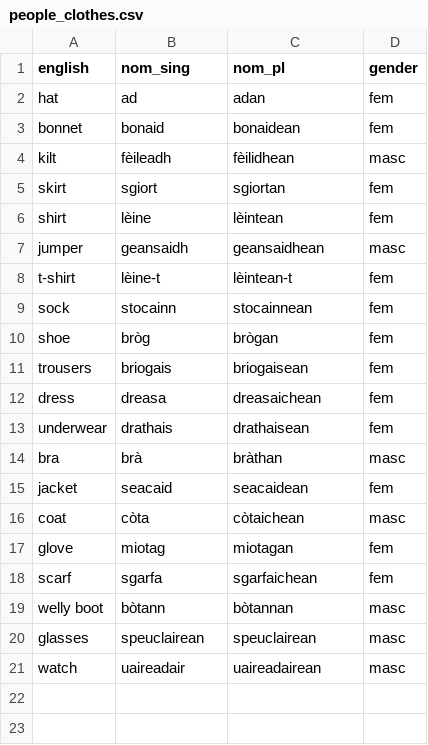
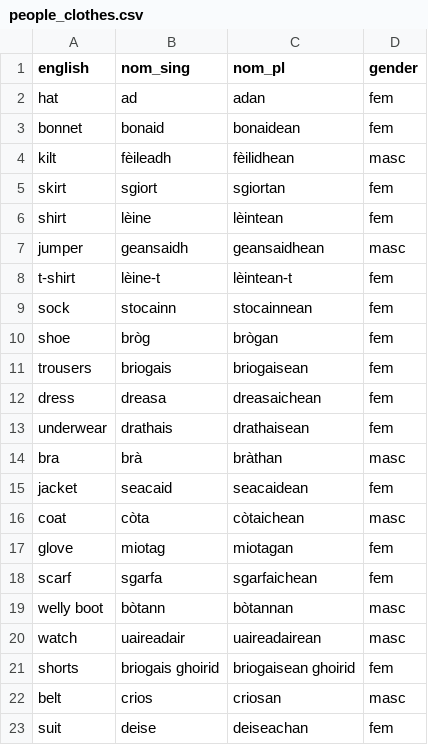
Before and after one commit to sourzo/IonnsaichSeo, a CSV file: Vocabulary/people_clothes.csv, drawn as a sheet.

Commit message:
Minor background changes
Updated clothes vocab list.
Added some datetime vocab lists.
Added a function to produce relative time expressions (next year, this week, last month, etc) - the function isn't implemented anywhere yet.

```diff
--- a/Vocabulary/people_clothes.csv
+++ b/Vocabulary/people_clothes.csv
@@ -19,3 +19,5 @@ scarf,sgarfa,sgarfaichean,fem
 welly boot,bòtann,bòtannan,masc
-glasses,speuclairean,speuclairean,masc
 watch,uaireadair,uaireadairean,masc
+shorts,briogais ghoirid,briogaisean ghoirid,fem
+belt,crios,criosan,masc
+suit,deise,deiseachan,fem
```
Also changed, not shown: 3 other files.
